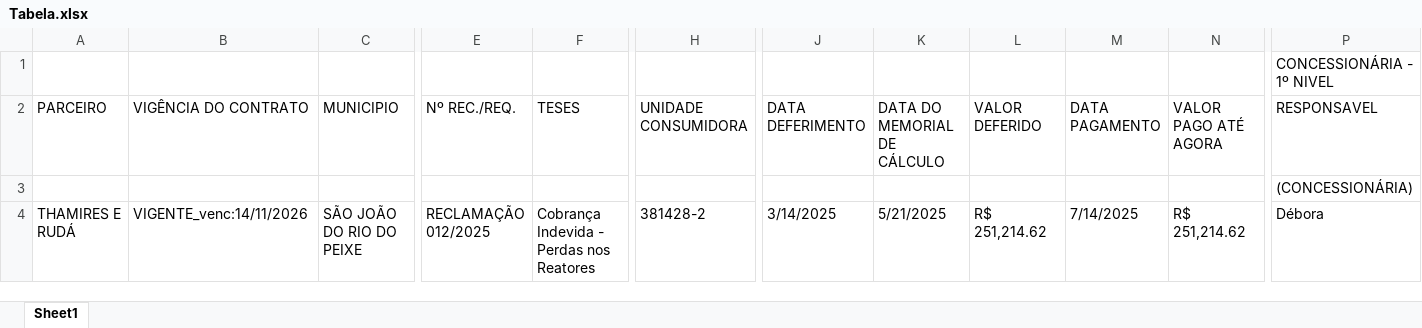
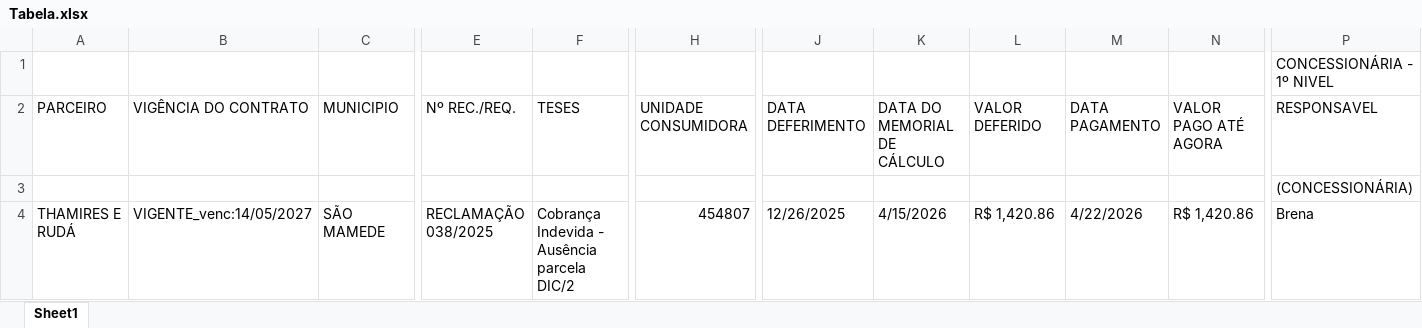
Before and after one commit to KymeraBoy/Inovve_Automa-o, an Excel workbook: 04 - RELATÓRIO DE PAGAMENTO/Tabela.xlsx, sheet Sheet1, drawn as a sheet; only a part is shown, gaps mark what is left out; values as stored, in another font and other column widths than the file's, no cell formats; the diff covers the shown part only; the diff names each change by its address in the sheet, - before the commit and + after, or states it on an @@ line.

```diff
--- a/04 - RELATÓRIO DE PAGAMENTO/Tabela.xlsx (sheet Sheet1)
+++ b/04 - RELATÓRIO DE PAGAMENTO/Tabela.xlsx (sheet Sheet1)
-B4 (VIGÊNCIA DO CONTRATO): VIGENTE_venc:14/11/2026
+B4 (VIGÊNCIA DO CONTRATO): VIGENTE_venc:14/05/2027
-C4 (MUNICIPIO): SÃO JOÃO DO RIO DO PEIXE
+C4 (MUNICIPIO): SÃO MAMEDE
-E4 (Nº REC./REQ.): RECLAMAÇÃO 012/2025
+E4 (Nº REC./REQ.): RECLAMAÇÃO 038/2025
-F4 (TESES): Cobrança Indevida - Perdas nos Reatores
+F4 (TESES): Cobrança Indevida - Ausência parcela DIC/2
-H4 (UNIDADE CONSUMIDORA): 381428-2
+H4 (UNIDADE CONSUMIDORA): 454807
-J4 (DATA DEFERIMENTO): 3/14/2025
+J4 (DATA DEFERIMENTO): 12/26/2025
-K4 (DATA DO MEMORIAL DE CÁLCULO): 5/21/2025
+K4 (DATA DO MEMORIAL DE CÁLCULO): 4/15/2026
-L4 (VALOR DEFERIDO): R$ 251,214.62
+L4 (VALOR DEFERIDO): R$ 1,420.86
-M4 (DATA PAGAMENTO): 7/14/2025
+M4 (DATA PAGAMENTO): 4/22/2026
-N4 (VALOR PAGO ATÉ AGORA): R$ 251,214.62
+N4 (VALOR PAGO ATÉ AGORA): R$ 1,420.86
-P4 (RESPONSAVEL): Débora
+P4 (RESPONSAVEL): Brena
```
Also changed, not shown: 32 edited cells elsewhere in this sheet, cell formats, 04 - RELATÓRIO DE PAGAMENTO/Municipios.xlsx, 15 other files.
